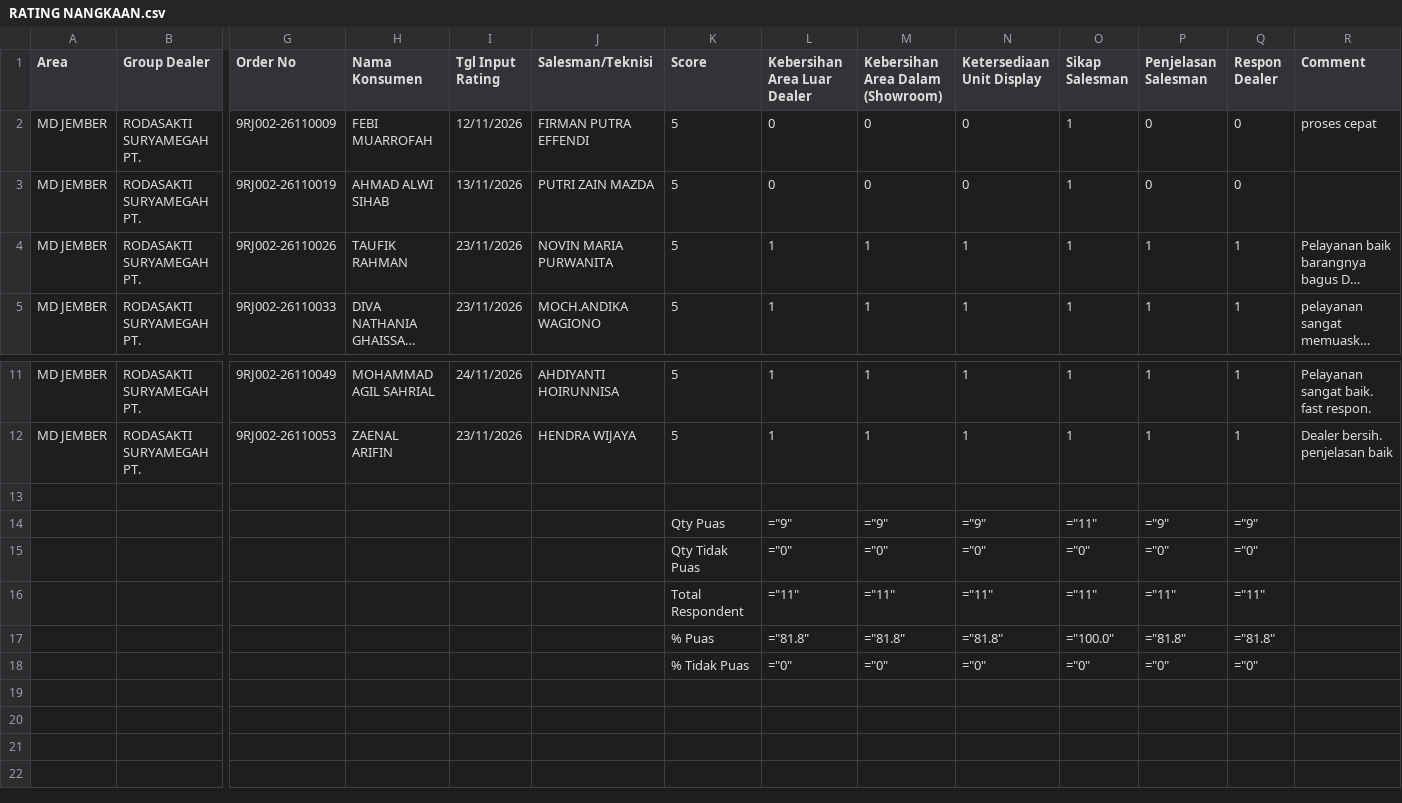
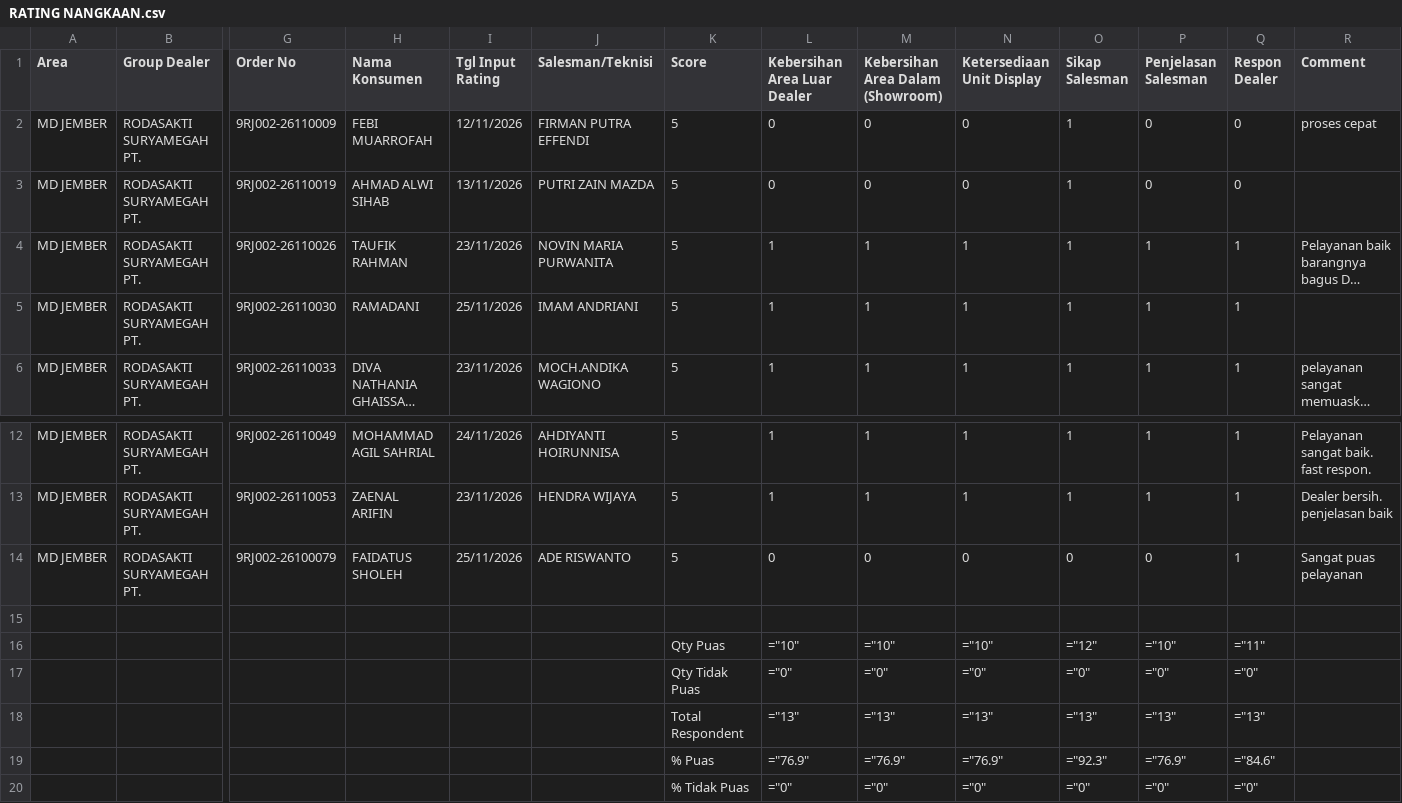
Before and after one commit to egi-jember/bushido-dashboard, a CSV file: bushido_raw/rating_files/RATING NANGKAAN.csv, drawn as a sheet; only a part is shown, gaps mark what is left out; long unchanged cells end in …; removed rows and columns are numbered as before the commit, all else as after; rows hold the shown columns only; the diff names each change by its address in the sheet, - before the commit and + after, or states it on an @@ line.

Commit message:
upload rating_files/RATING NANGKAAN.csv

```diff
--- a/bushido_raw/rating_files/RATING NANGKAAN.csv
+++ b/bushido_raw/rating_files/RATING NANGKAAN.csv
+row 5: MD JEMBER | RODASAKTI SURYAMEGAH PT. | 9RJ002-26110030 | RAMADANI | 25/11/2026 | IMAM ANDRIANI | 5 | 1 | 1 | 1 | 1 | 1 | 1
+row 14: MD JEMBER | RODASAKTI SURYAMEGAH PT. | 9RJ002-26100079 | FAIDATUS SHOLEH | 25/11/2026 | ADE RISWANTO | 5 | 0 | 0 | 0 | 0 | 0 | 1 | Sangat puas pelayanan
-row 14:  |  |  |  |  |  | Qty Puas | ="9" | ="9" | ="9" | ="11" | ="9" | ="9"
+row 16:  |  |  |  |  |  | Qty Puas | ="10" | ="10" | ="10" | ="12" | ="10" | ="11"
-L18 (Kebersihan Area Luar Dealer): ="11"
+L18 (Kebersihan Area Luar Dealer): ="13"
-M18 (Kebersihan Area Dalam (Showroom)): ="11"
+M18 (Kebersihan Area Dalam (Showroom)): ="13"
-N18 (Ketersediaan Unit Display): ="11"
+N18 (Ketersediaan Unit Display): ="13"
-O18 (Sikap Salesman): ="11"
+O18 (Sikap Salesman): ="13"
-P18 (Penjelasan Salesman): ="11"
+P18 (Penjelasan Salesman): ="13"
-Q18 (Respon Dealer): ="11"
+Q18 (Respon Dealer): ="13"
-row 17:  |  |  |  |  |  | % Puas | ="81.8" | ="81.8" | ="81.8" | ="100.0" | ="81.8" | ="81.8"
+row 19:  |  |  |  |  |  | % Puas | ="76.9" | ="76.9" | ="76.9" | ="92.3" | ="76.9" | ="84.6"
```
